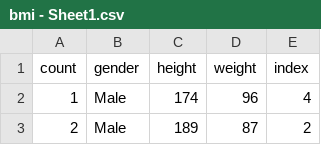
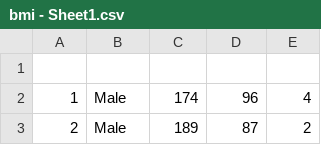
Before and after one commit to sruthi-batchala/ai, a CSV file: bmi - Sheet1.csv, drawn as a sheet; only a part is shown.

Commit message:
Update bmi - Sheet1.csv

```diff
--- a/bmi - Sheet1.csv
+++ b/bmi - Sheet1.csv
@@ -1,2 +1,2 @@
-count,gender,height,weight,index
+
 1,Male,174,96,4
```
